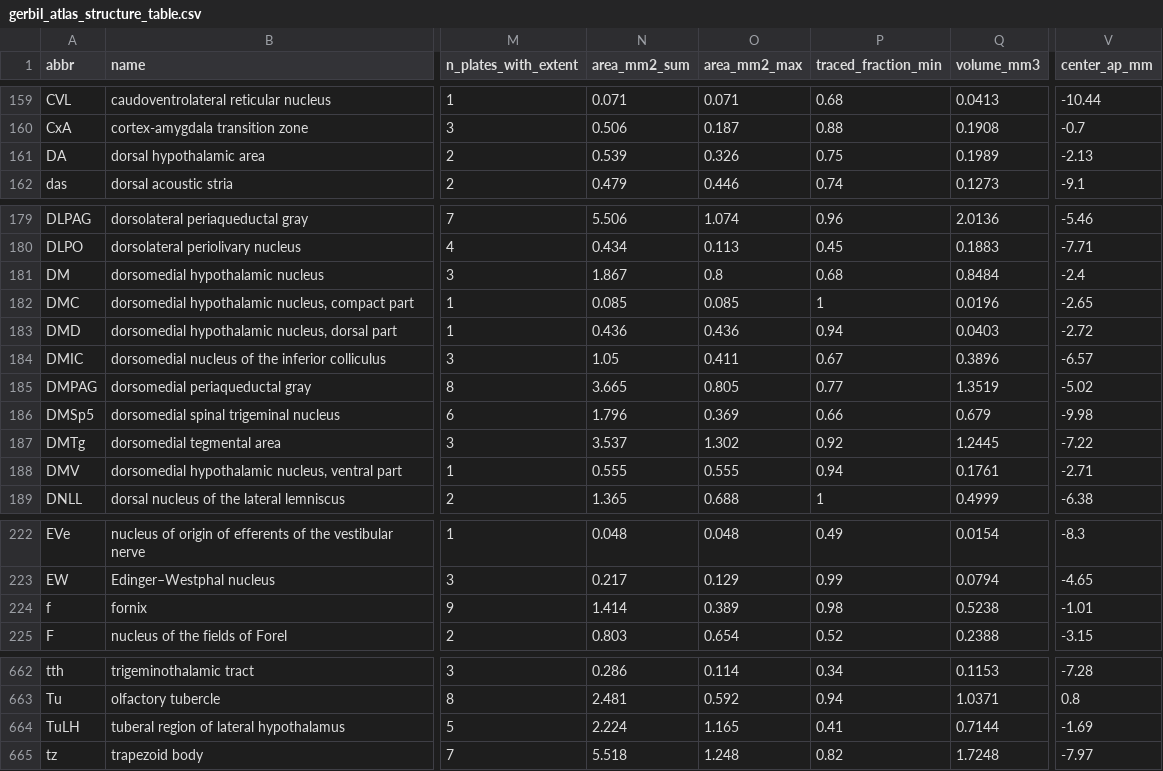
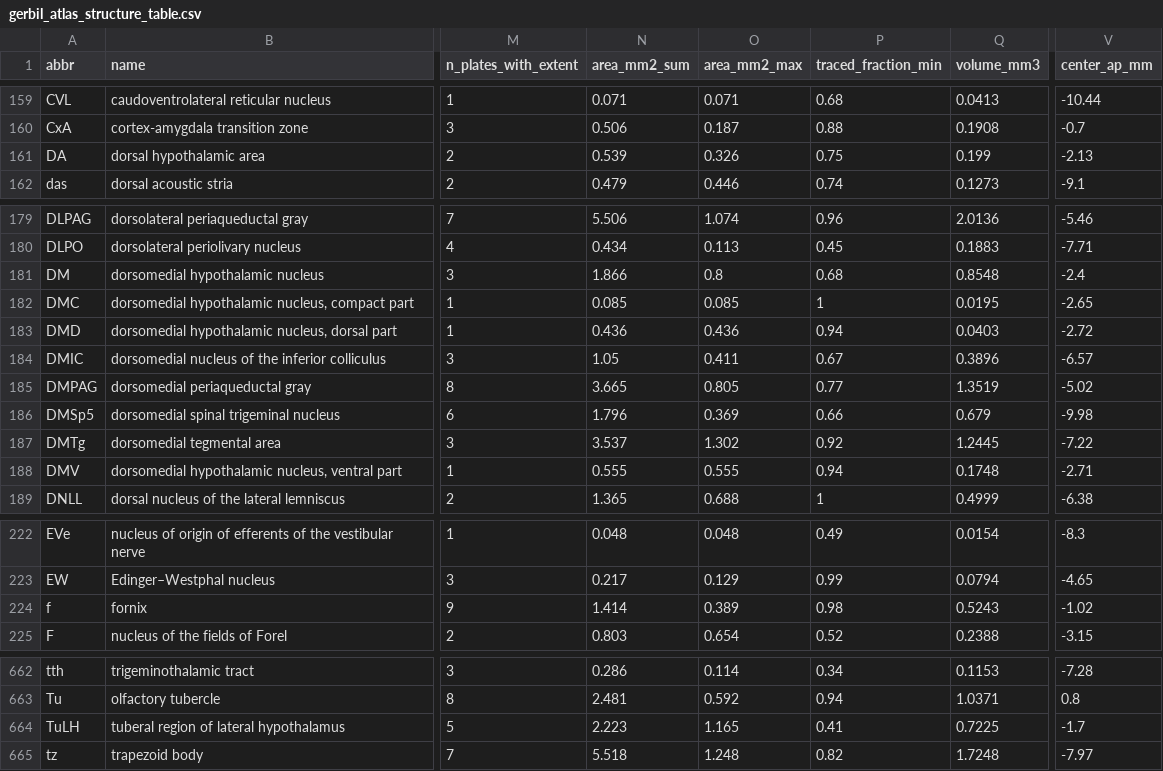
Before and after one commit to dstolz/GerbilAtlasExplorer, a CSV file: data/gerbil_atlas_structure_table.csv, drawn as a sheet; only a part is shown, gaps mark what is left out; the diff covers the shown part only; the diff names each change by its address in the sheet, - before the commit and + after, or states it on an @@ line.

```diff
--- a/data/gerbil_atlas_structure_table.csv
+++ b/data/gerbil_atlas_structure_table.csv
-Q161 (volume_mm3): 0.1989
+Q161 (volume_mm3): 0.199
-N181 (area_mm2_sum): 1.867
+N181 (area_mm2_sum): 1.866
-Q181 (volume_mm3): 0.8484
+Q181 (volume_mm3): 0.8548
-Q182 (volume_mm3): 0.0196
+Q182 (volume_mm3): 0.0195
-Q188 (volume_mm3): 0.1761
+Q188 (volume_mm3): 0.1748
-Q224 (volume_mm3): 0.5238
+Q224 (volume_mm3): 0.5243
-V224 (center_ap_mm): -1.01
+V224 (center_ap_mm): -1.02
-N664 (area_mm2_sum): 2.224
+N664 (area_mm2_sum): 2.223
-Q664 (volume_mm3): 0.7144
+Q664 (volume_mm3): 0.7225
-V664 (center_ap_mm): -1.69
+V664 (center_ap_mm): -1.7
```
Also changed, not shown: 33 edited cells elsewhere in this file, 11 other files.
